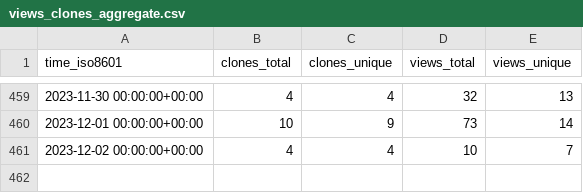
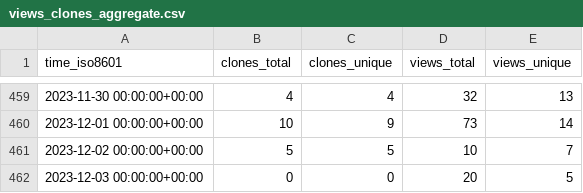
Before and after one commit to PetervanLunteren/EcoAssist, a CSV file: PetervanLunteren/EcoAssist/ghrs-data/views_clones_aggregate.csv, drawn as a sheet; only a part is shown, gaps mark what is left out.

```diff
--- a/PetervanLunteren/EcoAssist/ghrs-data/views_clones_aggregate.csv
+++ b/PetervanLunteren/EcoAssist/ghrs-data/views_clones_aggregate.csv
@@ -460,2 +460,3 @@ time_iso8601,clones_total,clones_unique,views_total,views_unique
 2023-12-01 00:00:00+00:00,10,9,73,14
-2023-12-02 00:00:00+00:00,4,4,10,7
+2023-12-02 00:00:00+00:00,5,5,10,7
+2023-12-03 00:00:00+00:00,0,0,20,5
```
Also changed, not shown: 1 other file.
